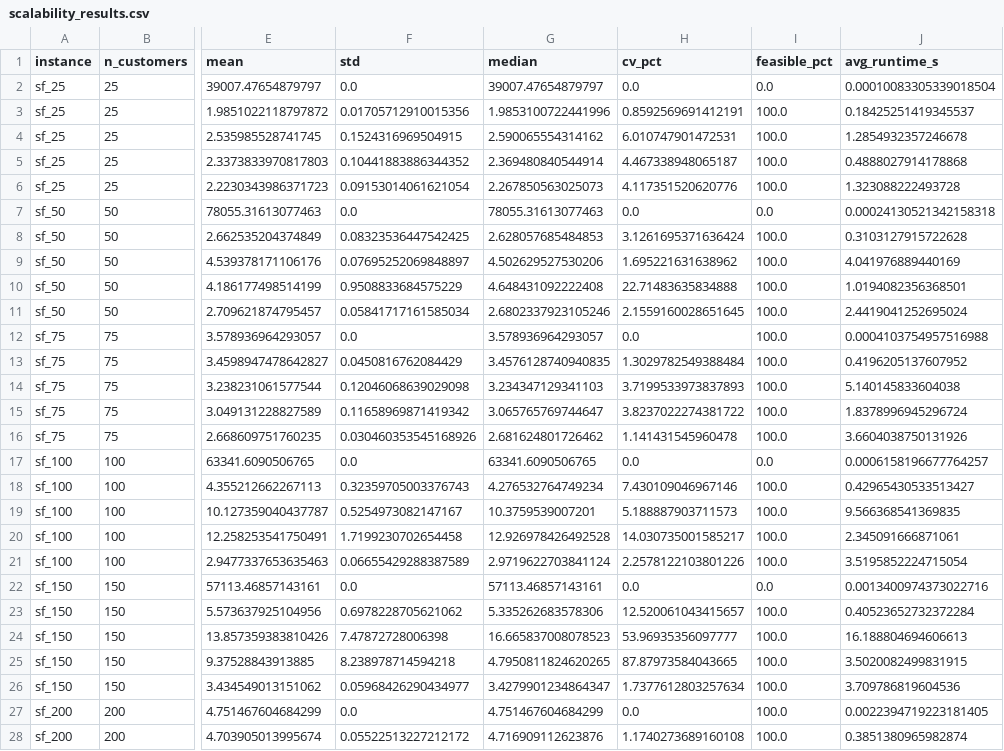
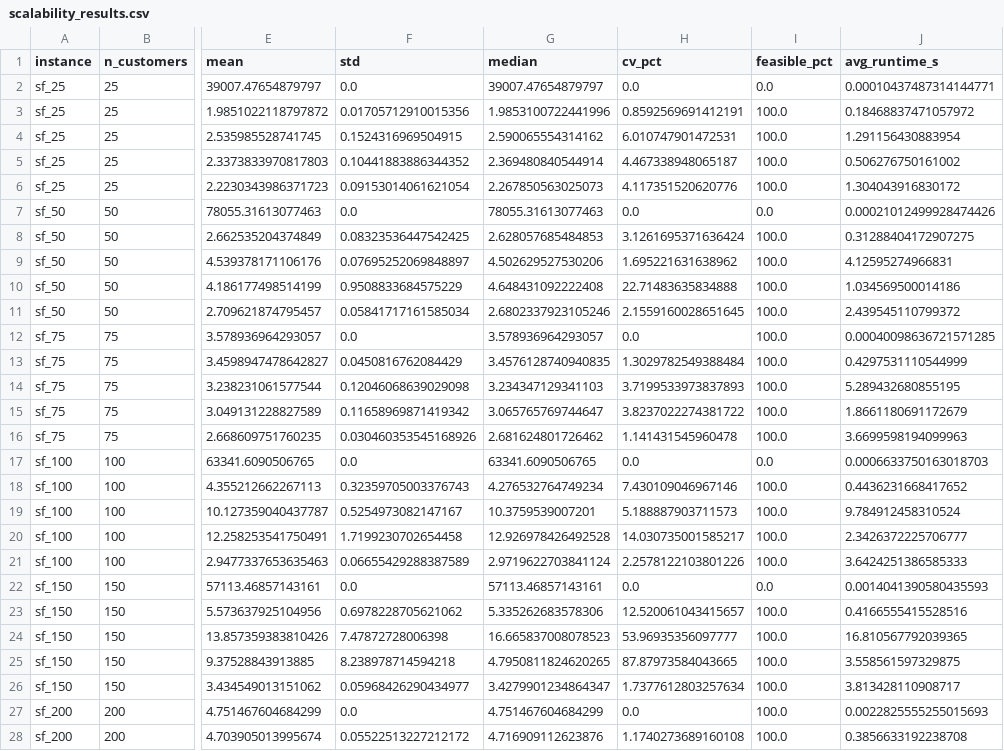
Before and after one commit to dani8377/Master_Thesis_Metaheuristics, a CSV file: EV_routing/results/scalability/scalability_results.csv, drawn as a sheet; only a part is shown, gaps mark what is left out; the diff covers the shown part only; the diff names each change by its address in the sheet, - before the commit and + after, or states it on an @@ line.

```diff
--- a/EV_routing/results/scalability/scalability_results.csv
+++ b/EV_routing/results/scalability/scalability_results.csv
-J2 (avg_runtime_s): 0.00010083305339018504
+J2 (avg_runtime_s): 0.00010437487314144771
-J3 (avg_runtime_s): 0.18425251419345537
+J3 (avg_runtime_s): 0.18468837471057972
-J4 (avg_runtime_s): 1.2854932357246678
+J4 (avg_runtime_s): 1.291156430883954
-J5 (avg_runtime_s): 0.4888027914178868
+J5 (avg_runtime_s): 0.506276750161002
-J6 (avg_runtime_s): 1.323088222493728
+J6 (avg_runtime_s): 1.304043916830172
-J7 (avg_runtime_s): 0.00024130521342158318
+J7 (avg_runtime_s): 0.00021012499928474426
-J8 (avg_runtime_s): 0.3103127915722628
+J8 (avg_runtime_s): 0.31288404172907275
-J9 (avg_runtime_s): 4.041976889440169
+J9 (avg_runtime_s): 4.12595274966831
-J10 (avg_runtime_s): 1.0194082356368501
+J10 (avg_runtime_s): 1.034569500014186
-J11 (avg_runtime_s): 2.4419041252695024
+J11 (avg_runtime_s): 2.439545110799372
-J12 (avg_runtime_s): 0.0004103754957516988
+J12 (avg_runtime_s): 0.00040098636721571285
-J13 (avg_runtime_s): 0.4196205137607952
+J13 (avg_runtime_s): 0.4297531110544999
-J14 (avg_runtime_s): 5.140145833604038
+J14 (avg_runtime_s): 5.289432680855195
-J15 (avg_runtime_s): 1.8378996945296724
+J15 (avg_runtime_s): 1.8661180691172679
-J16 (avg_runtime_s): 3.6604038750131926
+J16 (avg_runtime_s): 3.6699598194099963
-J17 (avg_runtime_s): 0.0006158196677764257
+J17 (avg_runtime_s): 0.0006633750163018703
-J18 (avg_runtime_s): 0.42965430533513427
+J18 (avg_runtime_s): 0.4436231668417652
-J19 (avg_runtime_s): 9.566368541369835
+J19 (avg_runtime_s): 9.784912458310524
-J20 (avg_runtime_s): 2.345091666871061
+J20 (avg_runtime_s): 2.3426372225706777
-J21 (avg_runtime_s): 3.5195852224715054
+J21 (avg_runtime_s): 3.6424251386585333
-J22 (avg_runtime_s): 0.0013400974373022716
+J22 (avg_runtime_s): 0.0014041390580435593
-J23 (avg_runtime_s): 0.40523652732372284
+J23 (avg_runtime_s): 0.4166555415528516
-J24 (avg_runtime_s): 16.188804694606613
+J24 (avg_runtime_s): 16.810567792039365
-J25 (avg_runtime_s): 3.5020082499831915
+J25 (avg_runtime_s): 3.558561597329875
-J26 (avg_runtime_s): 3.709786819604536
+J26 (avg_runtime_s): 3.813428110908717
-J27 (avg_runtime_s): 0.0022394719223181405
+J27 (avg_runtime_s): 0.0022825555255015693
-J28 (avg_runtime_s): 0.3851380965982874
+J28 (avg_runtime_s): 0.3856633192238708
```
Also changed, not shown: 52 edited cells elsewhere in this file, 9 other files.
